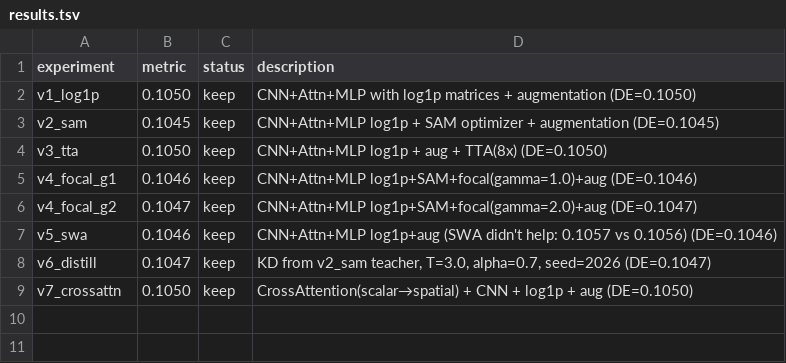
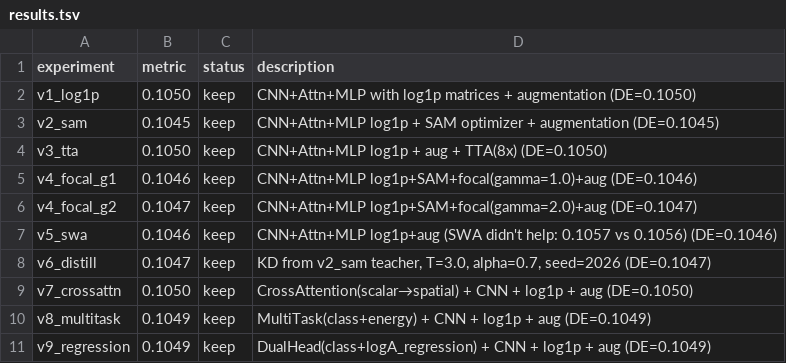
Before and after one commit to vvsotnikov/astro-bench, a TSV file: submissions/opus-composition-mar14/matched_pipeline/results.tsv, drawn as a sheet; the diff names each change by its address in the sheet, - before the commit and + after, or states it on an @@ line.

```diff
--- a/submissions/opus-composition-mar14/matched_pipeline/results.tsv
+++ b/submissions/opus-composition-mar14/matched_pipeline/results.tsv
+row 10: v8_multitask | 0.1049 | keep | MultiTask(class+energy) + CNN + log1p + aug (DE=0.1049)
+row 11: v9_regression | 0.1049 | keep | DualHead(class+logA_regression) + CNN + log1p + aug (DE=0.1049)
```
